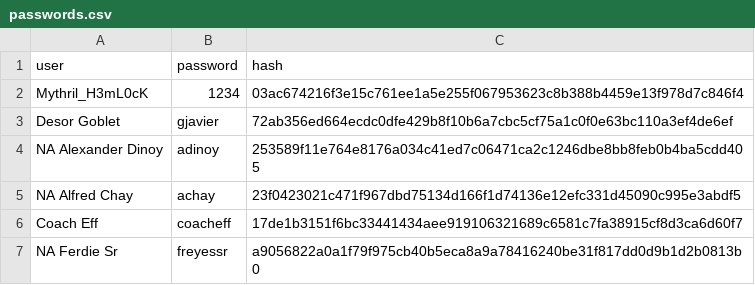
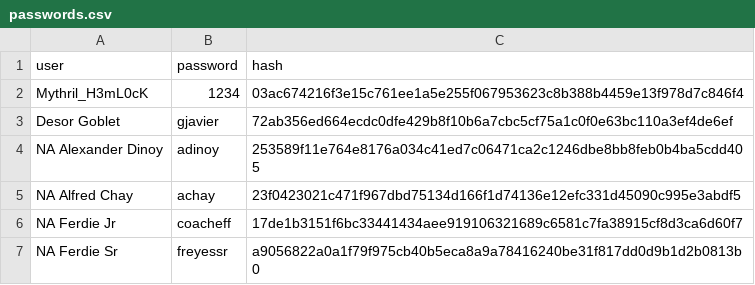
Before and after one commit to mythrilh3ml0ck/ChessLounge, a CSV file: sdrowssap/passwords.csv, drawn as a sheet.

Commit message:
Update passwords.csv

```diff
--- a/sdrowssap/passwords.csv
+++ b/sdrowssap/passwords.csv
@@ -5,3 +5,3 @@ NA Alexander Dinoy,adinoy,253589f11e764e8176a034c41ed7c06471ca2c1246dbe8bb8feb0b
 NA Alfred Chay,achay,23f0423021c471f967dbd75134d166f1d74136e12efc331d45090c995e3abdf5
-Coach Eff,coacheff,17de1b3151f6bc33441434aee919106321689c6581c7fa38915cf8d3ca6d60f7
+NA Ferdie Jr,coacheff,17de1b3151f6bc33441434aee919106321689c6581c7fa38915cf8d3ca6d60f7
 NA Ferdie Sr,freyessr,a9056822a0a1f79f975cb40b5eca8a9a78416240be31f817dd0d9b1d2b0813b0
```
